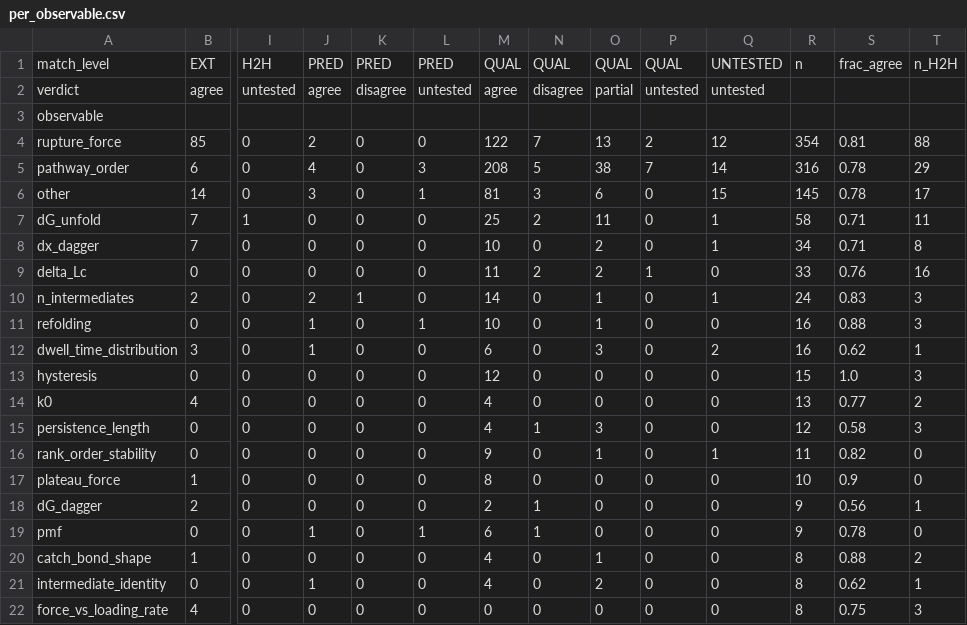
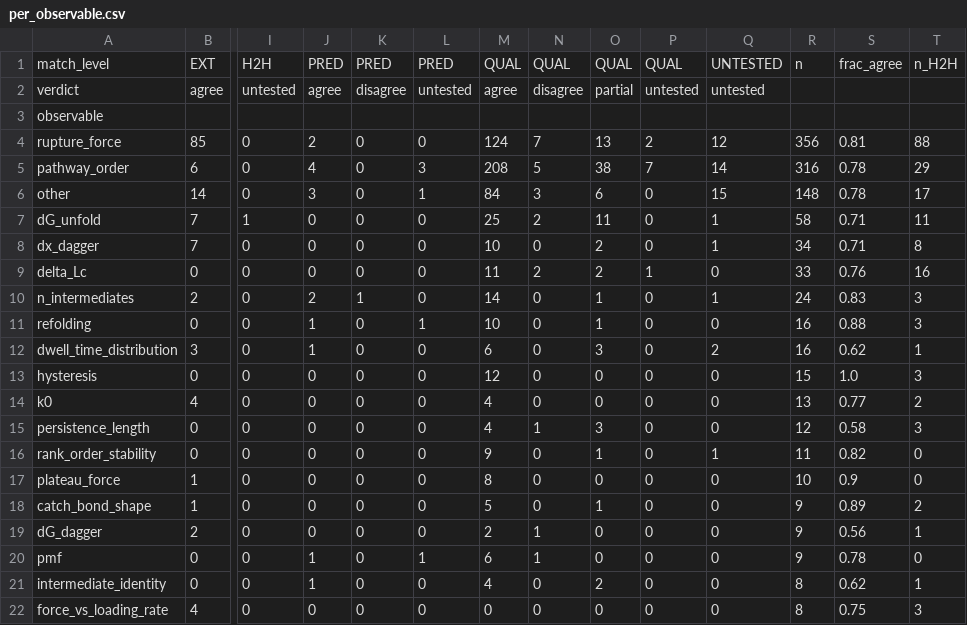
Before and after one commit to MattH55/smash-sim, a CSV file: data/views/per_observable.csv, drawn as a sheet; only a part is shown, gaps mark what is left out; removed rows and columns are numbered as before the commit, all else as after; rows hold the shown columns only; the diff names each change by its address in the sheet, - before the commit and + after, or states it on an @@ line.

```diff
--- a/data/views/per_observable.csv
+++ b/data/views/per_observable.csv
-M4: 122
+M4: 124
-R4: 354
+R4: 356
-M6: 81
+M6: 84
-R6: 145
+R6: 148
+row 18: catch_bond_shape | 1 | 0 | 0 | 0 | 0 | 5 | 0 | 1 | 0 | 0 | 9 | 0.89 | 2
-row 20: catch_bond_shape | 1 | 0 | 0 | 0 | 0 | 4 | 0 | 1 | 0 | 0 | 8 | 0.88 | 2
```
Also changed, not shown: data/30_missing.csv, data/views/arrows.csv, 4 other files.
